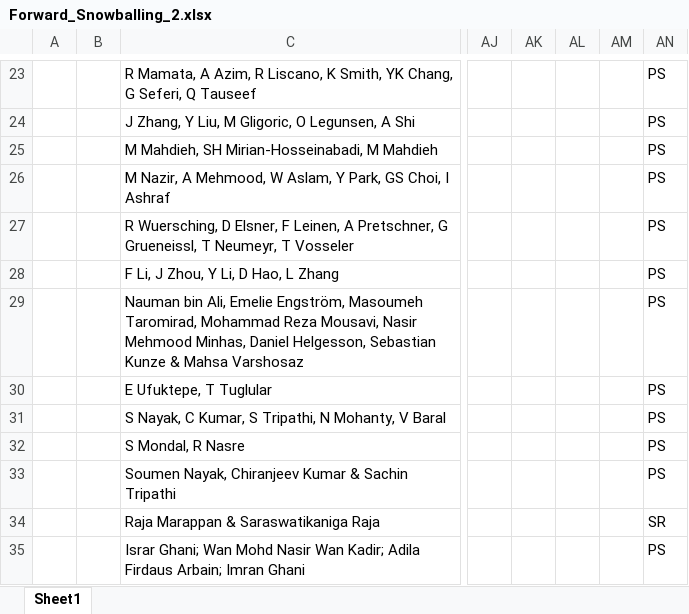
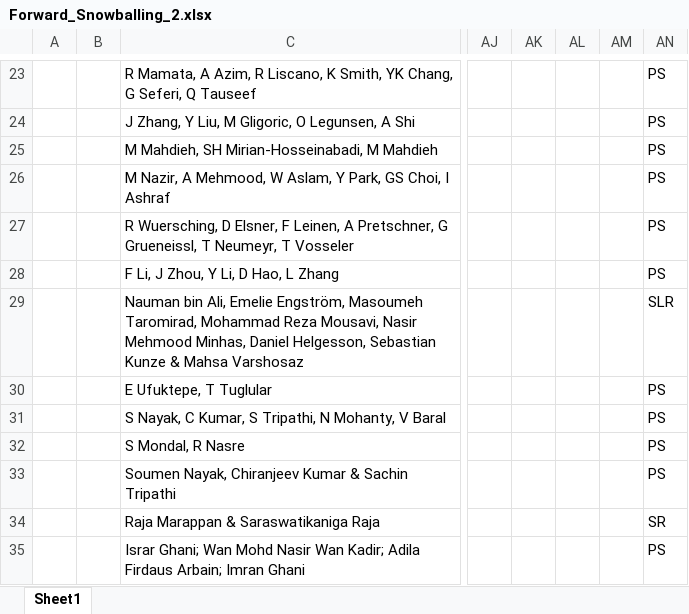
Before and after one commit to AntonioTrovato/RegressionTestingOptimizationSLR, an Excel workbook: 5_Snowballing/Forward_Snowballing_2.xlsx, sheet Sheet1, drawn as a sheet; only a part is shown, gaps mark what is left out; values as stored, in another font and other column widths than the file's, no borders; the diff names each change by its address in the sheet, - before the commit and + after, or states it on an @@ line.

```diff
--- a/5_Snowballing/Forward_Snowballing_2.xlsx (sheet Sheet1)
+++ b/5_Snowballing/Forward_Snowballing_2.xlsx (sheet Sheet1)
-AN29: PS
+AN29: SLR
```
Also changed, not shown: 4_Classification/Classified_Studies.xlsx, 5_Snowballing/Backward_Snowballing_1.xlsx, 22 other files.
